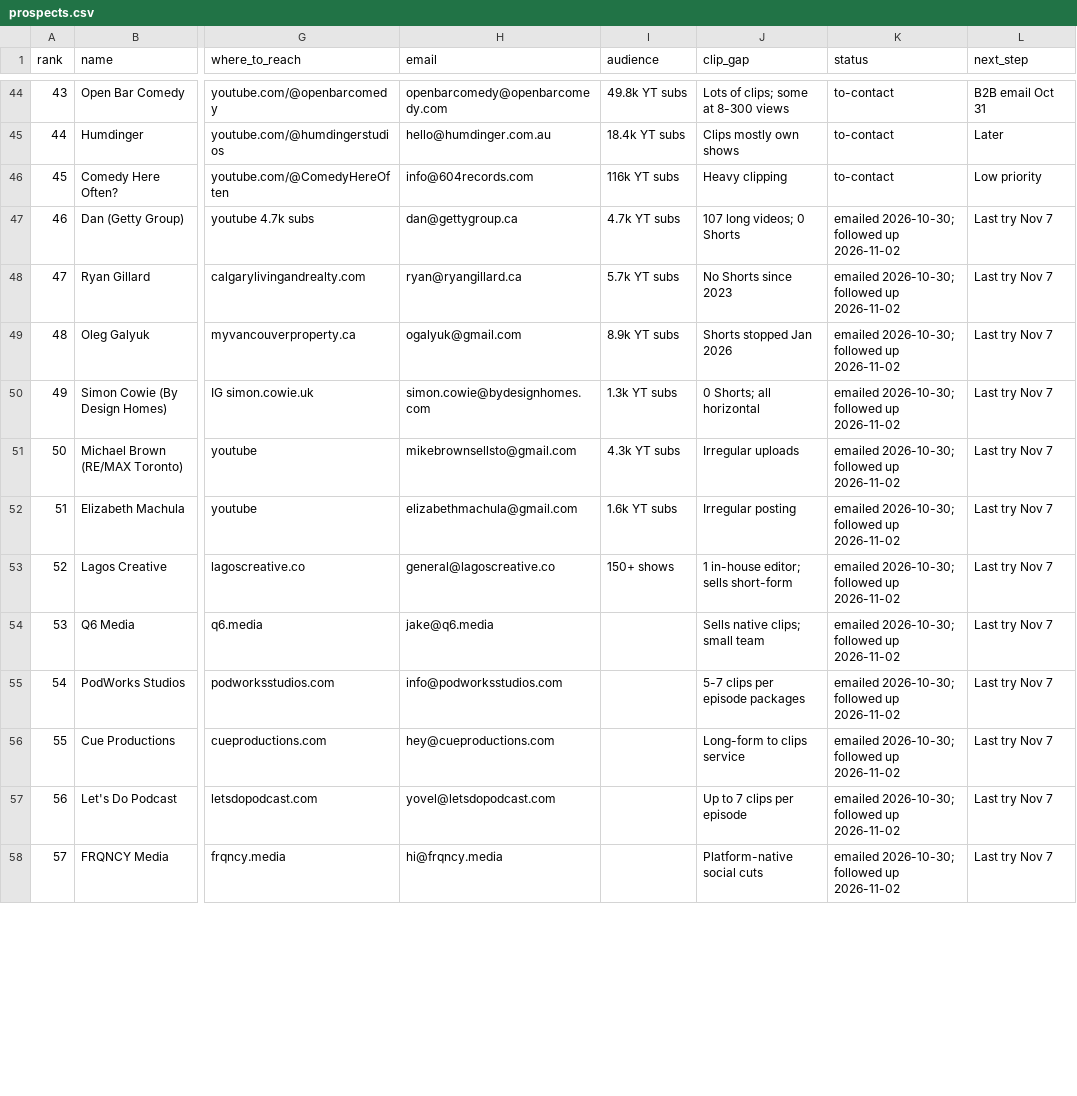
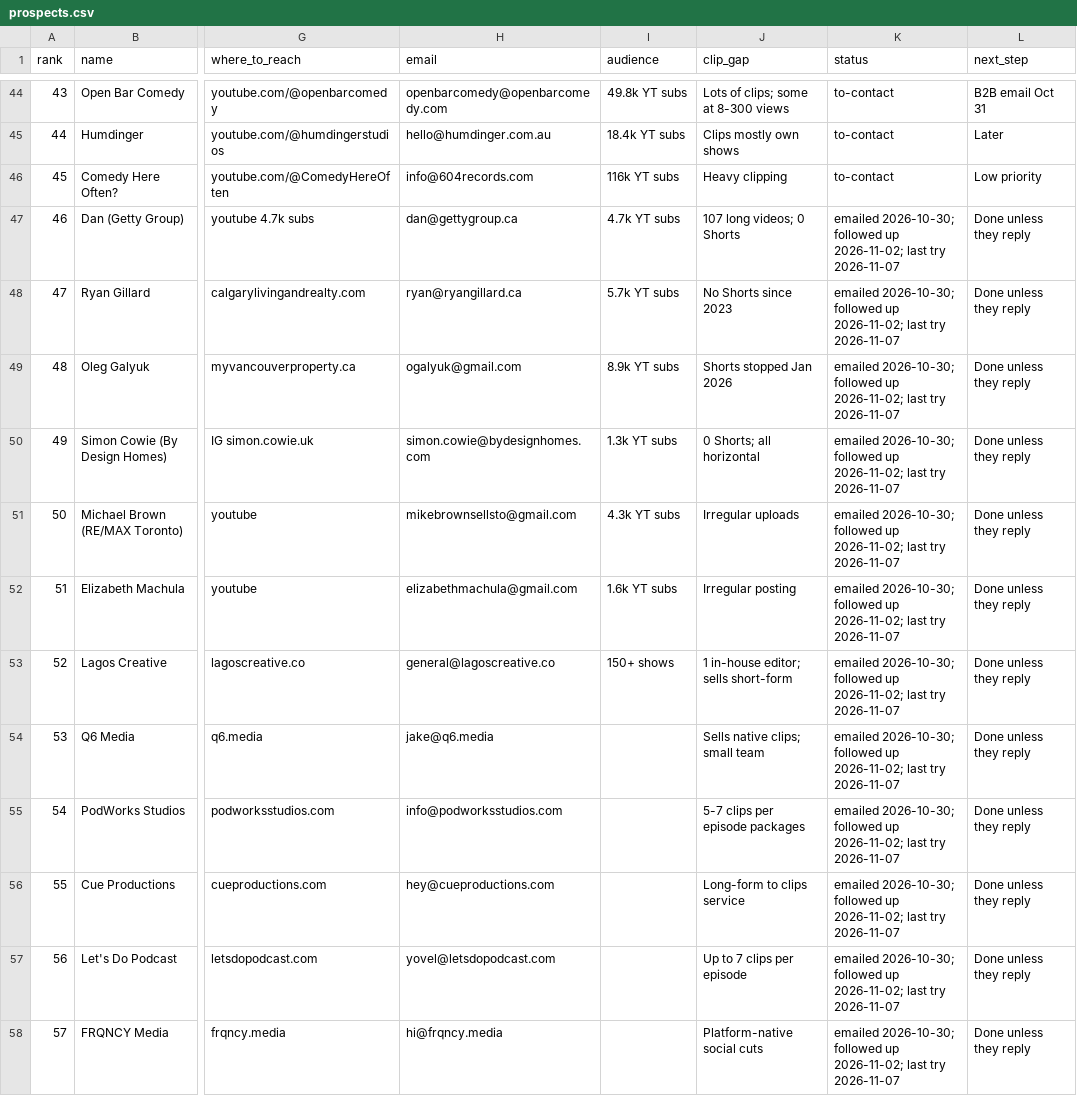
Before and after one commit to amdadmaui-beep/auto-aesprites, a CSV file: outreach/prospects.csv, drawn as a sheet; only a part is shown, gaps mark what is left out; the diff covers the shown part only; the diff names each change by its address in the sheet, - before the commit and + after, or states it on an @@ line.

```diff
--- a/outreach/prospects.csv
+++ b/outreach/prospects.csv
-K47:K58 (status): …followed up 2026-11-02
+K47:K58 (status): …followed up 2026-11-02; last try 2026-11-07
-L47:L58 (next_step): Last try Nov 7
+L47:L58 (next_step): Done unless they reply
```
Also changed, not shown: 16 edited cells elsewhere in this file.
